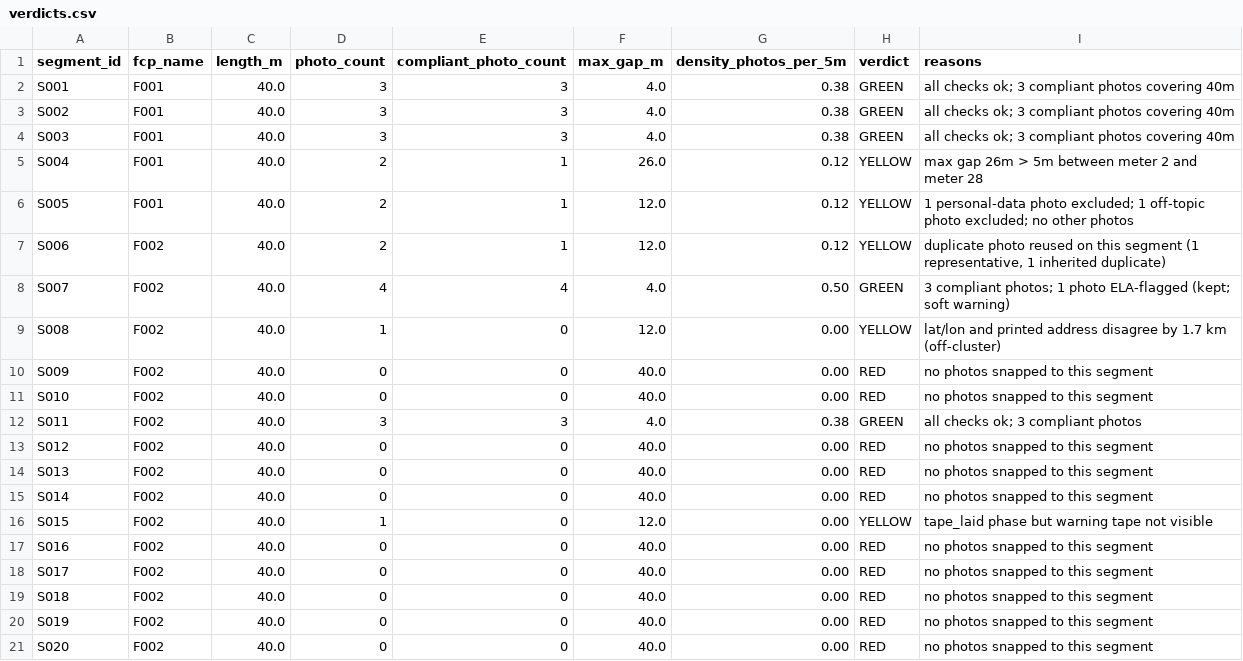
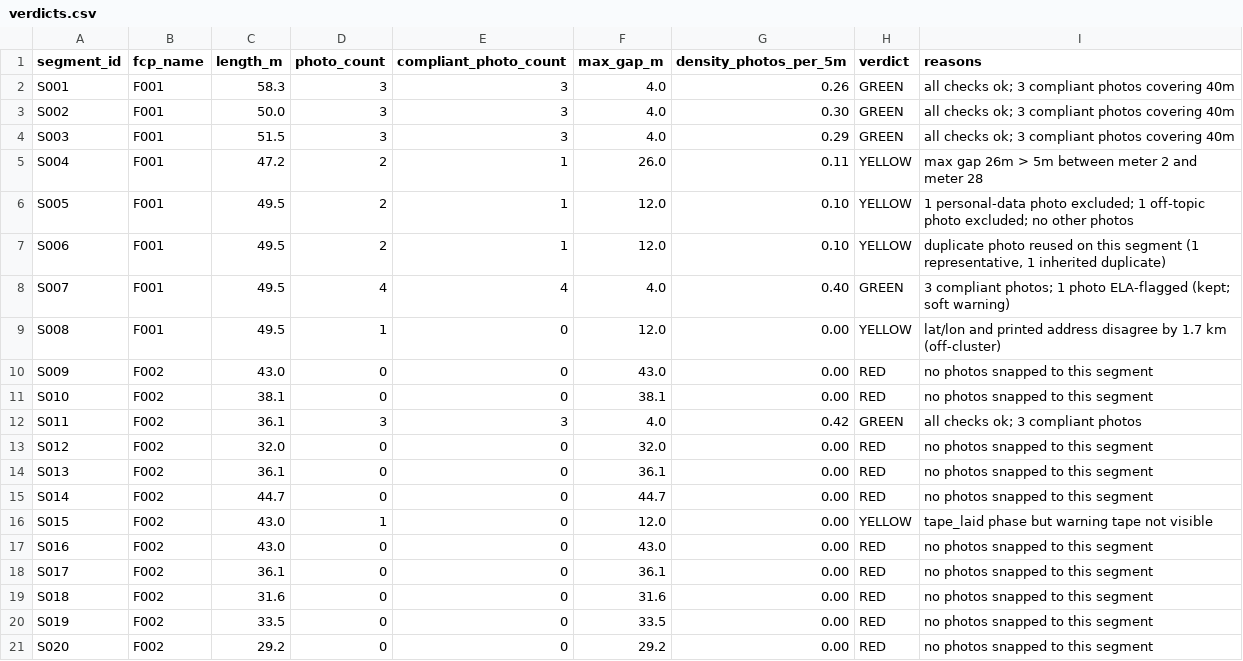
Before and after one commit to PathanAhmad/sightline-vienna-up-2026, a CSV file: demo_fixtures/verdicts.csv, drawn as a sheet.

```diff
--- a/demo_fixtures/verdicts.csv
+++ b/demo_fixtures/verdicts.csv
@@ -1,21 +1,21 @@
 segment_id,fcp_name,length_m,photo_count,compliant_photo_count,max_gap_m,density_photos_per_5m,verdict,reasons
-S001,F001,40.0,3,3,4.0,0.38,GREEN,all checks ok; 3 compliant photos covering 40m
-S002,F001,40.0,3,3,4.0,0.38,GREEN,all checks ok; 3 compliant photos covering 40m
-S003,F001,40.0,3,3,4.0,0.38,GREEN,all checks ok; 3 compliant photos covering 40m
-S004,F001,40.0,2,1,26.0,0.12,YELLOW,max gap 26m > 5m between meter 2 and meter 28
-S005,F001,40.0,2,1,12.0,0.12,YELLOW,1 personal-data photo excluded; 1 off-topic photo excluded; no other photos
-S006,F002,40.0,2,1,12.0,0.12,YELLOW,"duplicate photo reused on this segment (1 representative, 1 inherited duplicate)"
-S007,F002,40.0,4,4,4.0,0.50,GREEN,3 compliant photos; 1 photo ELA-flagged (kept; soft warning)
-S008,F002,40.0,1,0,12.0,0.00,YELLOW,lat/lon and printed address disagree by 1.7 km (off-cluster)
-S009,F002,40.0,0,0,40.0,0.00,RED,no photos snapped to this segment
-S010,F002,40.0,0,0,40.0,0.00,RED,no photos snapped to this segment
-S011,F002,40.0,3,3,4.0,0.38,GREEN,all checks ok; 3 compliant photos
-S012,F002,40.0,0,0,40.0,0.00,RED,no photos snapped to this segment
-S013,F002,40.0,0,0,40.0,0.00,RED,no photos snapped to this segment
-S014,F002,40.0,0,0,40.0,0.00,RED,no photos snapped to this segment
-S015,F002,40.0,1,0,12.0,0.00,YELLOW,tape_laid phase but warning tape not visible
-S016,F002,40.0,0,0,40.0,0.00,RED,no photos snapped to this segment
-S017,F002,40.0,0,0,40.0,0.00,RED,no photos snapped to this segment
-S018,F002,40.0,0,0,40.0,0.00,RED,no photos snapped to this segment
-S019,F002,40.0,0,0,40.0,0.00,RED,no photos snapped to this segment
-S020,F002,40.0,0,0,40.0,0.00,RED,no photos snapped to this segment
+S001,F001,58.3,3,3,4.0,0.26,GREEN,all checks ok; 3 compliant photos covering 40m
+S002,F001,50.0,3,3,4.0,0.30,GREEN,all checks ok; 3 compliant photos covering 40m
+S003,F001,51.5,3,3,4.0,0.29,GREEN,all checks ok; 3 compliant photos covering 40m
+S004,F001,47.2,2,1,26.0,0.11,YELLOW,max gap 26m > 5m between meter 2 and meter 28
+S005,F001,49.5,2,1,12.0,0.10,YELLOW,1 personal-data photo excluded; 1 off-topic photo excluded; no other photos
+S006,F001,49.5,2,1,12.0,0.10,YELLOW,"duplicate photo reused on this segment (1 representative, 1 inherited duplicate)"
+S007,F001,49.5,4,4,4.0,0.40,GREEN,3 compliant photos; 1 photo ELA-flagged (kept; soft warning)
+S008,F001,49.5,1,0,12.0,0.00,YELLOW,lat/lon and printed address disagree by 1.7 km (off-cluster)
+S009,F002,43.0,0,0,43.0,0.00,RED,no photos snapped to this segment
+S010,F002,38.1,0,0,38.1,0.00,RED,no photos snapped to this segment
+S011,F002,36.1,3,3,4.0,0.42,GREEN,all checks ok; 3 compliant photos
+S012,F002,32.0,0,0,32.0,0.00,RED,no photos snapped to this segment
+S013,F002,36.1,0,0,36.1,0.00,RED,no photos snapped to this segment
+S014,F002,44.7,0,0,44.7,0.00,RED,no photos snapped to this segment
+S015,F002,43.0,1,0,12.0,0.00,YELLOW,tape_laid phase but warning tape not visible
+S016,F002,43.0,0,0,43.0,0.00,RED,no photos snapped to this segment
+S017,F002,36.1,0,0,36.1,0.00,RED,no photos snapped to this segment
+S018,F002,31.6,0,0,31.6,0.00,RED,no photos snapped to this segment
+S019,F002,33.5,0,0,33.5,0.00,RED,no photos snapped to this segment
+S020,F002,29.2,0,0,29.2,0.00,RED,no photos snapped to this segment
```
Also changed, not shown: demo_fixtures/geomatch.csv, 5 other files.
